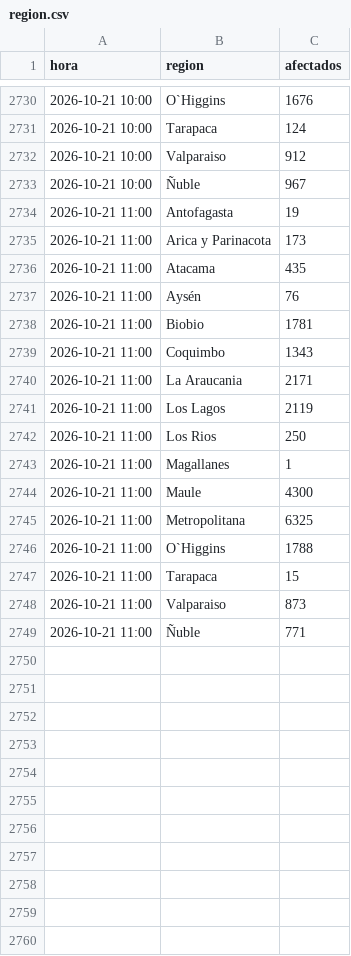
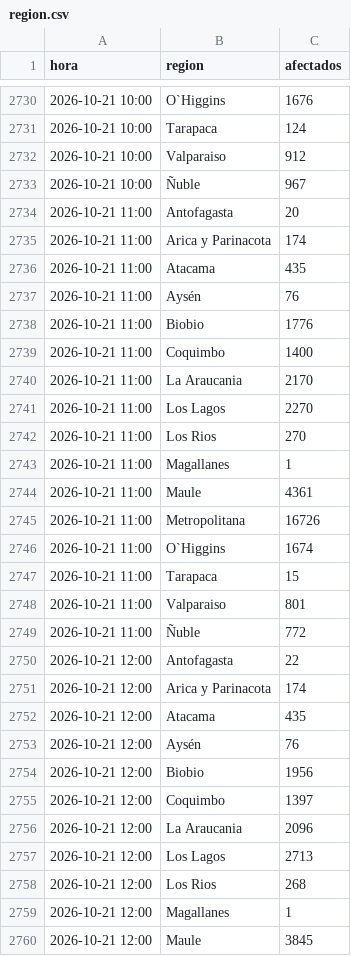
Before and after one commit to diland9/monitor-cortes-chile, a CSV file: data/region.csv, drawn as a sheet; only a part is shown, gaps mark what is left out; the diff covers the shown part only.

```diff
--- a/data/region.csv
+++ b/data/region.csv
@@ -2733,17 +2733,28 @@
 2026-10-21 10:00,Ñuble,967
-2026-10-21 11:00,Antofagasta,19
-2026-10-21 11:00,Arica y Parinacota,173
+2026-10-21 11:00,Antofagasta,20
+2026-10-21 11:00,Arica y Parinacota,174
 2026-10-21 11:00,Atacama,435
 2026-10-21 11:00,Aysén,76
-2026-10-21 11:00,Biobio,1781
-2026-10-21 11:00,Coquimbo,1343
-2026-10-21 11:00,La Araucania,2171
-2026-10-21 11:00,Los Lagos,2119
-2026-10-21 11:00,Los Rios,250
+2026-10-21 11:00,Biobio,1776
+2026-10-21 11:00,Coquimbo,1400
+2026-10-21 11:00,La Araucania,2170
+2026-10-21 11:00,Los Lagos,2270
+2026-10-21 11:00,Los Rios,270
 2026-10-21 11:00,Magallanes,1
-2026-10-21 11:00,Maule,4300
-2026-10-21 11:00,Metropolitana,6325
-2026-10-21 11:00,O`Higgins,1788
+2026-10-21 11:00,Maule,4361
+2026-10-21 11:00,Metropolitana,16726
+2026-10-21 11:00,O`Higgins,1674
 2026-10-21 11:00,Tarapaca,15
-2026-10-21 11:00,Valparaiso,873
-2026-10-21 11:00,Ñuble,771
+2026-10-21 11:00,Valparaiso,801
+2026-10-21 11:00,Ñuble,772
+2026-10-21 12:00,Antofagasta,22
+2026-10-21 12:00,Arica y Parinacota,174
+2026-10-21 12:00,Atacama,435
+2026-10-21 12:00,Aysén,76
+2026-10-21 12:00,Biobio,1956
+2026-10-21 12:00,Coquimbo,1397
+2026-10-21 12:00,La Araucania,2096
+2026-10-21 12:00,Los Lagos,2713
+2026-10-21 12:00,Los Rios,268
+2026-10-21 12:00,Magallanes,1
+2026-10-21 12:00,Maule,3845
```
Also changed, not shown: 5 added rows elsewhere in this file, data/nacional.csv, 3 other files.
